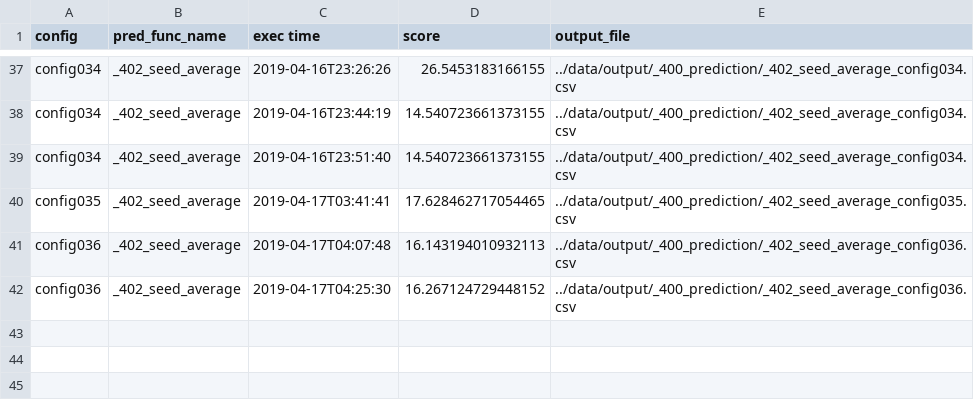
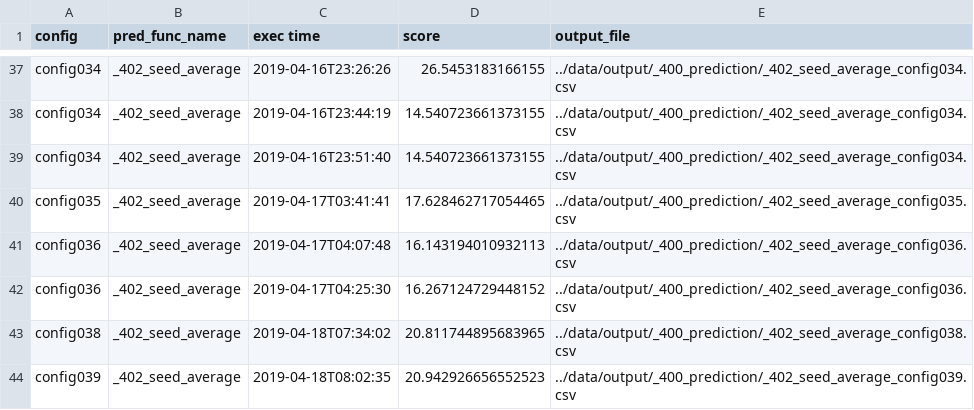
Before and after one commit to SS1031/PHMC2019DataAnalysisChallenge, a CSV file: result_summary.csv, drawn as a sheet; only a part is shown, gaps mark what is left out.

Commit message:
config039結果

```diff
--- a/result_summary.csv
+++ b/result_summary.csv
@@ -42 +42,3 @@ config036,_402_seed_average,2019-04-17T04:07:48,16.143194010932113,../data/outpu
 config036,_402_seed_average,2019-04-17T04:25:30,16.267124729448152,../data/output/_400_prediction/_402_seed_average_config036.csv
+config038,_402_seed_average,2019-04-18T07:34:02,20.811744895683965,../data/output/_400_prediction/_402_seed_average_config038.csv
+config039,_402_seed_average,2019-04-18T08:02:35,20.942926656552523,../data/output/_400_prediction/_402_seed_average_config039.csv
```
Also changed, not shown: 7 other files.
